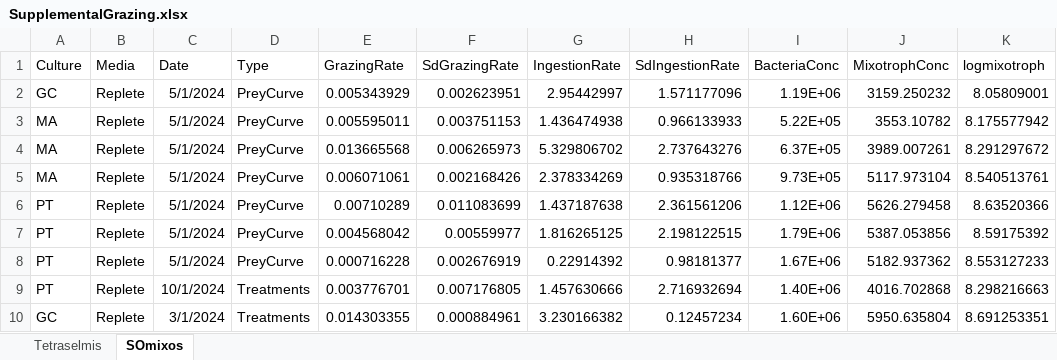
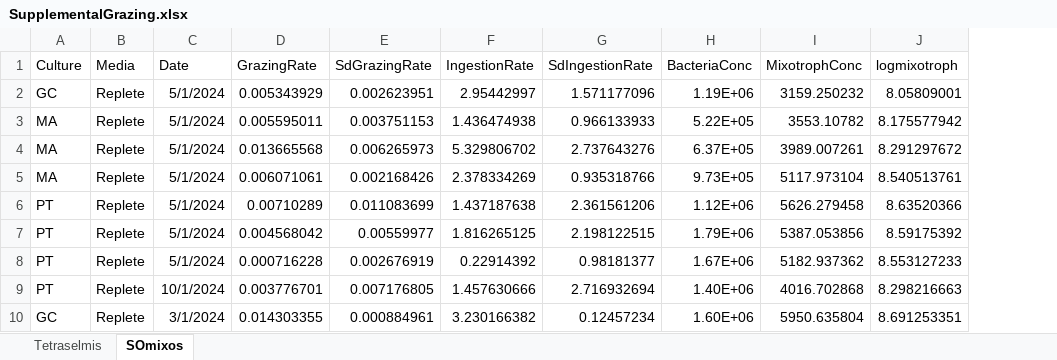
Before and after one commit to CohenLabUGA/AcidotropicDyes, an Excel workbook: Data/SupplementalGrazing.xlsx, sheet SOmixos, drawn as a sheet; values as stored, in another font and other column widths than the file's, no borders; the diff names each change by its address in the sheet, - before the commit and + after, or states it on an @@ line.

Commit message:
Clarifying column headers and annotations in code

```diff
--- a/Data/SupplementalGrazing.xlsx (sheet SOmixos)
+++ b/Data/SupplementalGrazing.xlsx (sheet SOmixos)
-column D (Type), rows 2-10: PreyCurve | PreyCurve | PreyCurve | PreyCurve | PreyCurve | PreyCurve | PreyCurve | Treatments | Treatments
```
Also changed, not shown: Data/20241203_CCSLysoTrackerRaw.xlsx, Data/NES_FLP_FCM.xlsx, 1 other file.
